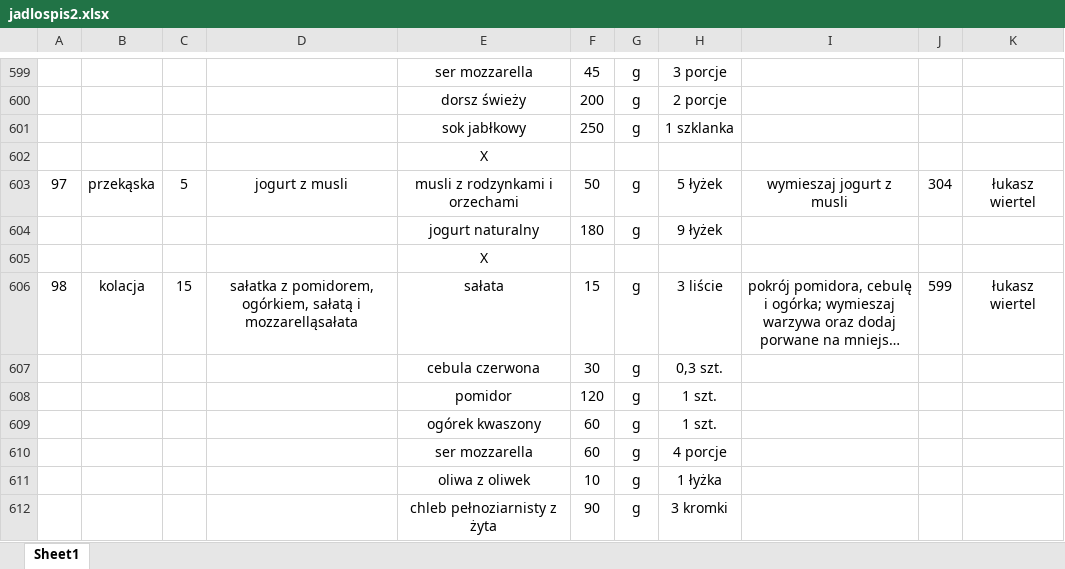
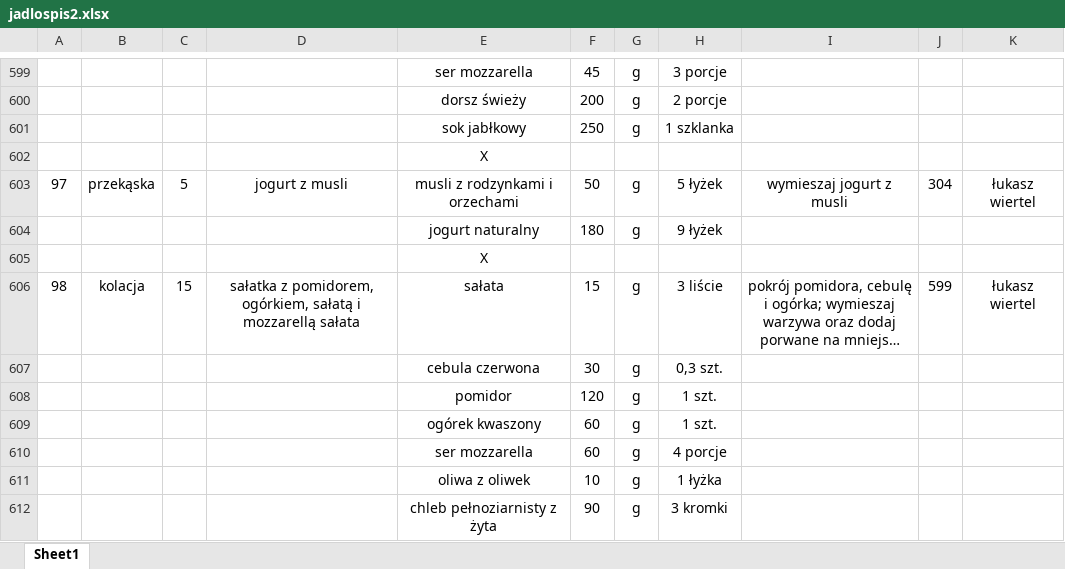
Before and after one commit to EatMeAll/EatMeAll, an Excel workbook: BackEnd/ExcelReader/src/main/resources/data/jadlospis2.xlsx, sheet Sheet1, drawn as a sheet; only a part is shown, gaps mark what is left out; long unchanged cells end in …; values as stored, in another font and other column widths than the file's, no borders; the diff covers the shown part only; the diff names each change by its address in the sheet, - before the commit and + after, or states it on an @@ line.

```diff
--- a/BackEnd/ExcelReader/src/main/resources/data/jadlospis2.xlsx (sheet Sheet1)
+++ b/BackEnd/ExcelReader/src/main/resources/data/jadlospis2.xlsx (sheet Sheet1)
-D606: …sałatą i mozzarelląsałata
+D606: …sałatą i mozzarellą sałata
```
Also changed, not shown: 7 edited cells elsewhere in this sheet, Docker/excel/jadlospis2.xlsx.
